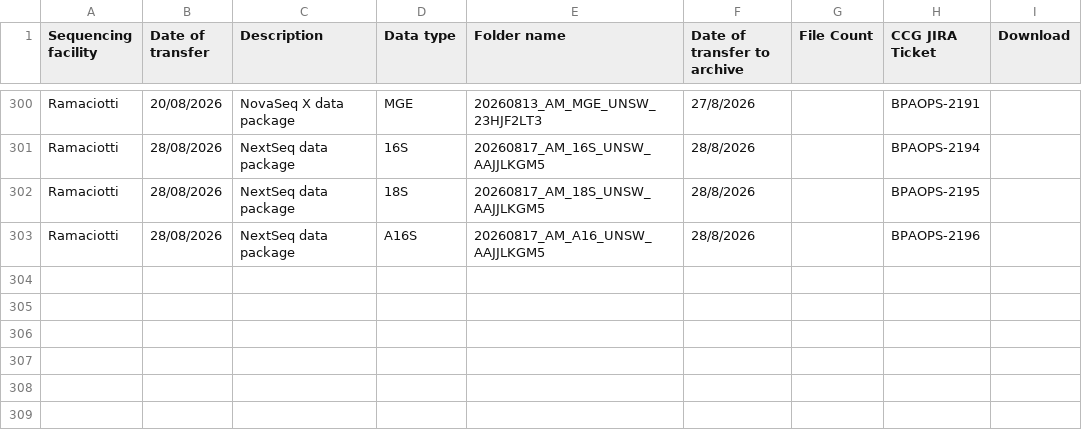
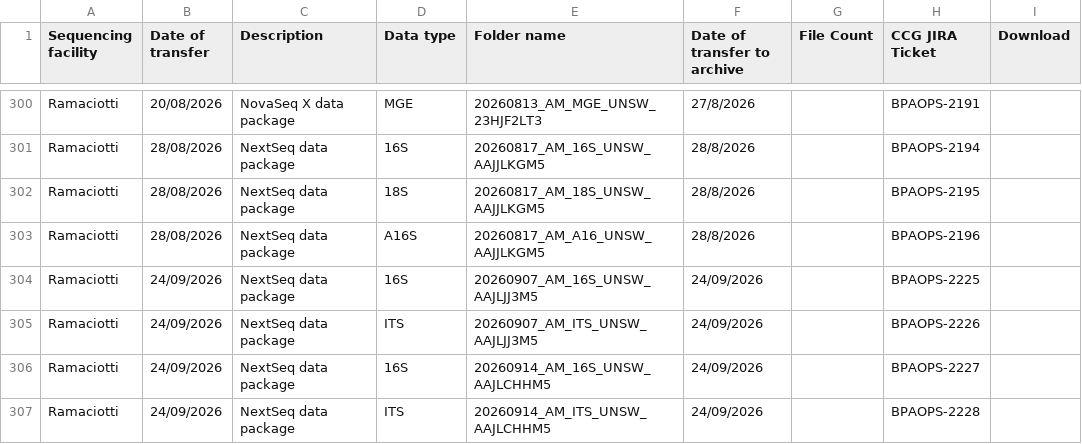
Before and after one commit to BioplatformsAustralia/bpa-ingest, a CSV file: track-metadata/google-drive/BPA Projects Data Transfer Summary - Australian Microbiome.csv, drawn as a sheet; only a part is shown, gaps mark what is left out; the diff names each change by its address in the sheet, - before the commit and + after, or states it on an @@ line.

Commit message:
BPAOPS-2225, BPAOPS-2226, BPAOPS-2227, BPAOPS-2228 - Ingest 16S AAJLJJ3M5, ITS AAJLJJ3M5,  16S AAJLCHHM5, ITS AAJLCHHM5 for AM

```diff
--- a/track-metadata/google-drive/BPA Projects Data Transfer Summary - Australian Microbiome.csv
+++ b/track-metadata/google-drive/BPA Projects Data Transfer Summary - Australian Microbiome.csv
+row 304: Ramaciotti | 24/09/2026 | NextSeq data package | 16S | 20260907_AM_16S_UNSW_AAJLJJ3M5 | 24/09/2026 |  | BPAOPS-2225
+row 305: Ramaciotti | 24/09/2026 | NextSeq data package | ITS | 20260907_AM_ITS_UNSW_AAJLJJ3M5 | 24/09/2026 |  | BPAOPS-2226
+row 306: Ramaciotti | 24/09/2026 | NextSeq data package | 16S | 20260914_AM_16S_UNSW_AAJLCHHM5 | 24/09/2026 |  | BPAOPS-2227
+row 307: Ramaciotti | 24/09/2026 | NextSeq data package | ITS | 20260914_AM_ITS_UNSW_AAJLCHHM5 | 24/09/2026 |  | BPAOPS-2228
```
